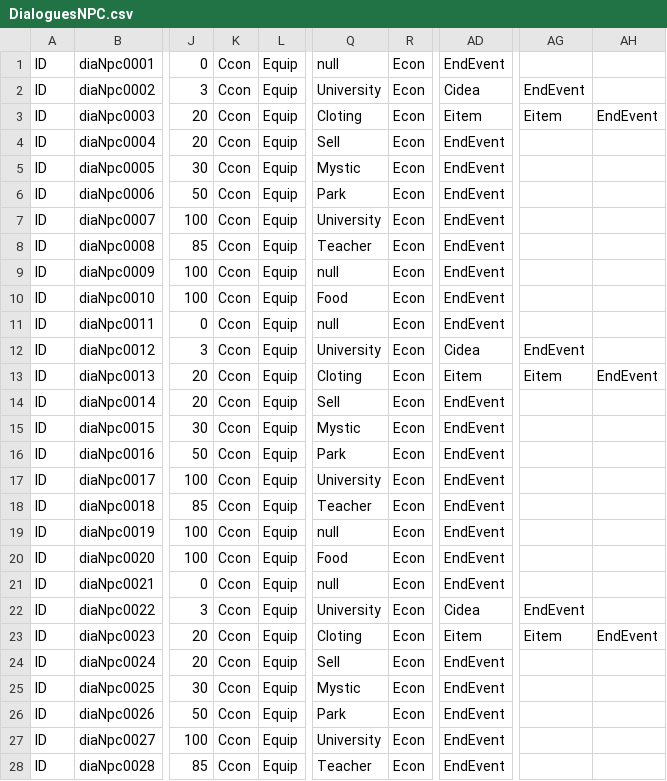
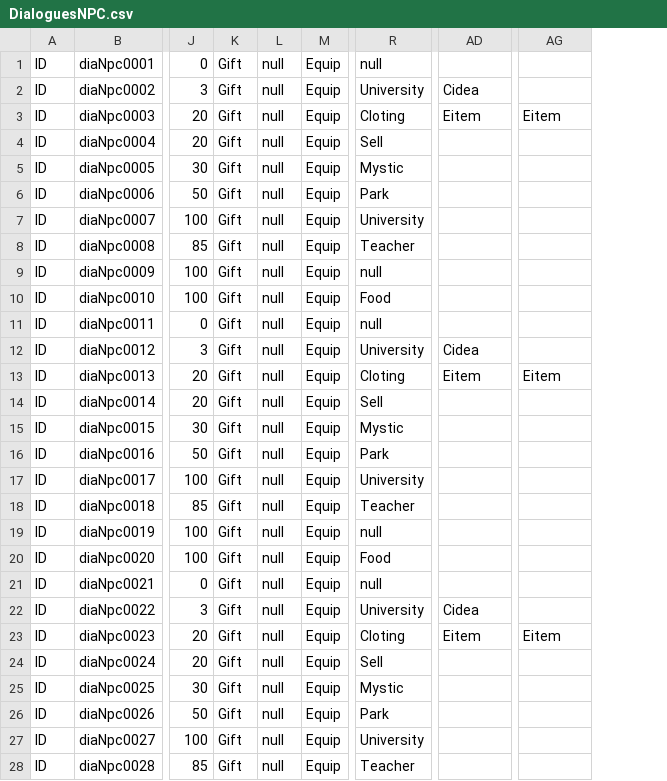
Before and after one commit to Theerapon/Senior-Project-THE-GAME-DEVELOPER-STUDENT-DIARY, a CSV file: Assets/Resources/Files/DialoguesNPC.csv, drawn as a sheet; only a part is shown, gaps mark what is left out; removed rows and columns are numbered as before the commit, all else as after; the diff covers the shown part only; the diff names each change by its address in the sheet, - before the commit and + after, or states it on an @@ line.

```diff
--- a/Assets/Resources/Files/DialoguesNPC.csv
+++ b/Assets/Resources/Files/DialoguesNPC.csv
-column K, rows 1-28: all Ccon
+column K, rows 1-28: all Gift
+column L, rows 1-28: all null
-column R, rows 1-28: all Econ
-column AH, rows 3-23: EndEvent |  |  |  |  |  |  |  |  |  | EndEvent |  |  |  |  |  |  |  |  |  | EndEvent
-AD1: EndEvent
+AD1: (empty)
-AG2: EndEvent
+AG2: (empty)
-AD4:AD11: EndEvent
+AD4:AD11: (empty)
-AG12: EndEvent
+AG12: (empty)
-AD14:AD21: EndEvent
+AD14:AD21: (empty)
-AG22: EndEvent
+AG22: (empty)
-AD24:AD28: EndEvent
+AD24:AD28: (empty)
```
Also changed, not shown: 57 edited cells elsewhere in this file, Assets/Resources/Files/Exploration.csv, Assets/Resources/Files/NPCs.csv, 30 other files.
